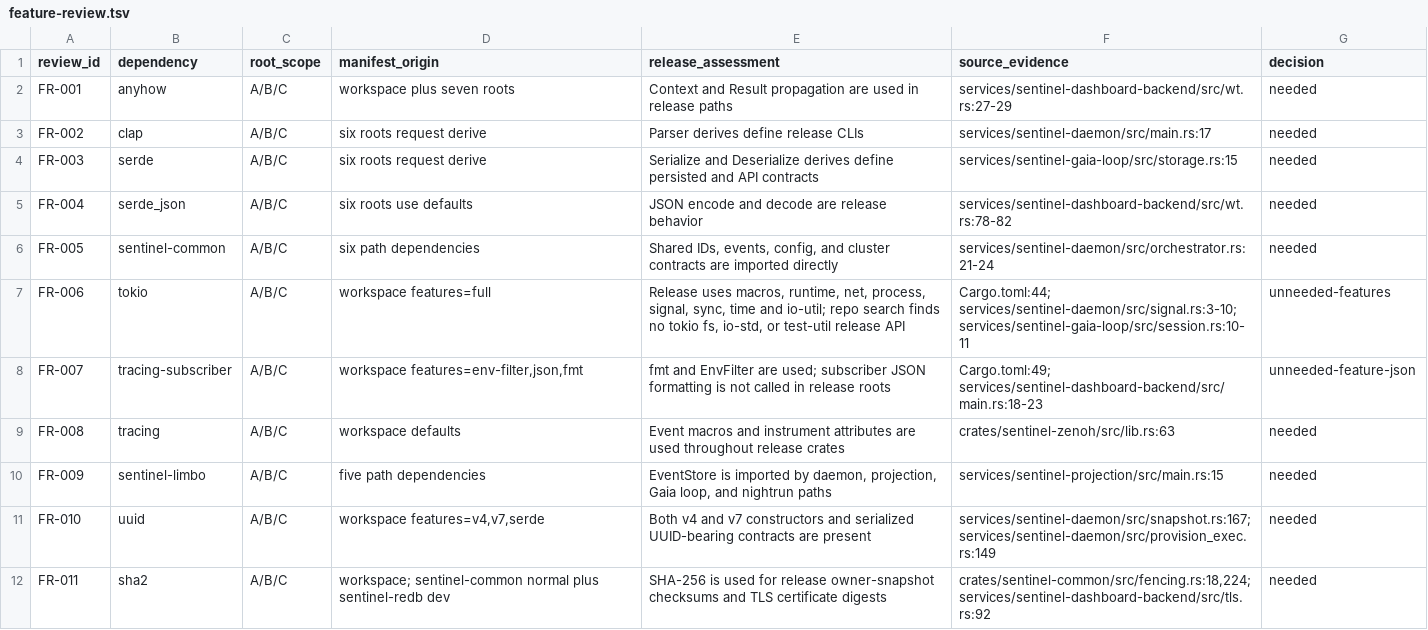
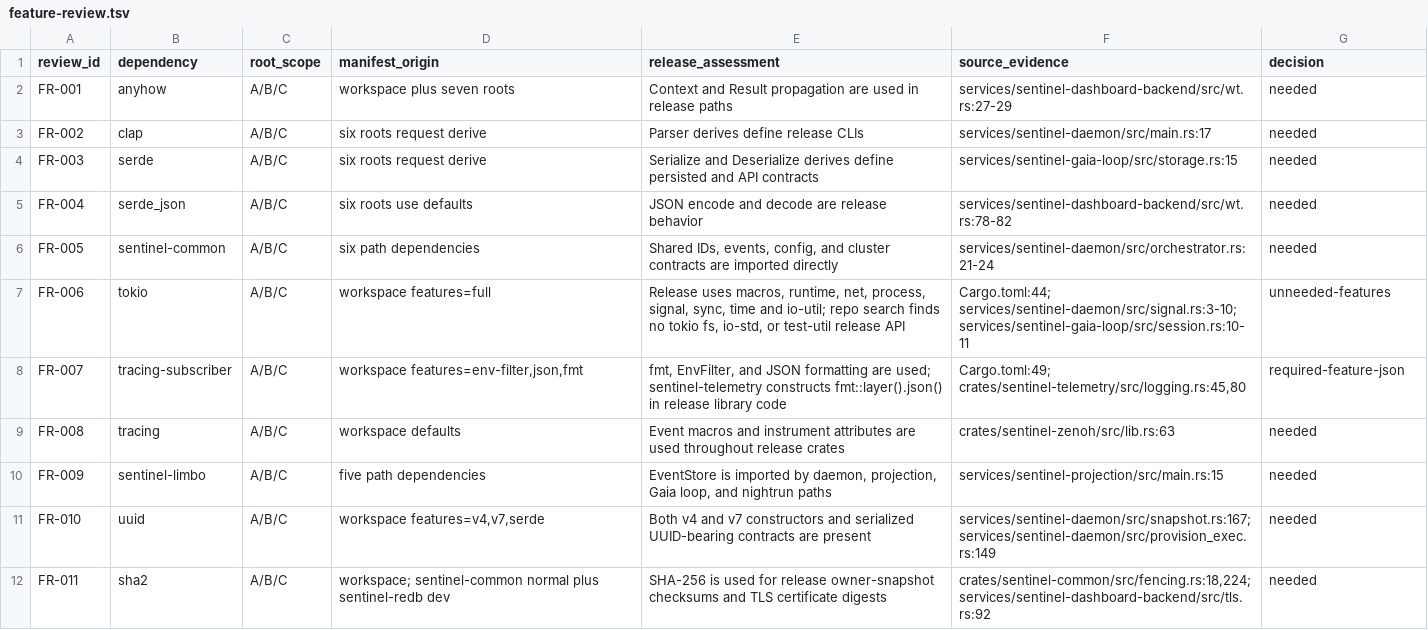
Before and after one commit to silentspike/project-sentinel, a TSV file: console/evidence/issue-631-live/feature-review.tsv, drawn as a sheet; only a part is shown.

```diff
--- a/console/evidence/issue-631-live/feature-review.tsv
+++ b/console/evidence/issue-631-live/feature-review.tsv
@@ -7,3 +7,3 @@ FR-005	sentinel-common	A/B/C	six path dependencies	Shared IDs, events, config, a
 FR-006	tokio	A/B/C	workspace features=full	Release uses macros, runtime, net, process, signal, sync, time and io-util; repo search finds no tokio fs, io-std, or test-util release API	Cargo.toml:44; services/sentinel-daemon/src/signal.rs:3-10; services/sentinel-gaia-loop/src/session.rs:10-11	unneeded-features
-FR-007	tracing-subscriber	A/B/C	workspace features=env-filter,json,fmt	fmt and EnvFilter are used; subscriber JSON formatting is not called in release roots	Cargo.toml:49; services/sentinel-dashboard-backend/src/main.rs:18-23	unneeded-feature-json
+FR-007	tracing-subscriber	A/B/C	workspace features=env-filter,json,fmt	fmt, EnvFilter, and JSON formatting are used; sentinel-telemetry constructs fmt::layer().json() in release library code	Cargo.toml:49; crates/sentinel-telemetry/src/logging.rs:45,80	required-feature-json
 FR-008	tracing	A/B/C	workspace defaults	Event macros and instrument attributes are used throughout release crates	crates/sentinel-zenoh/src/lib.rs:63	needed
```
Also changed, not shown: console/evidence/issue-631-live/recommendations.tsv, 3 other files.
